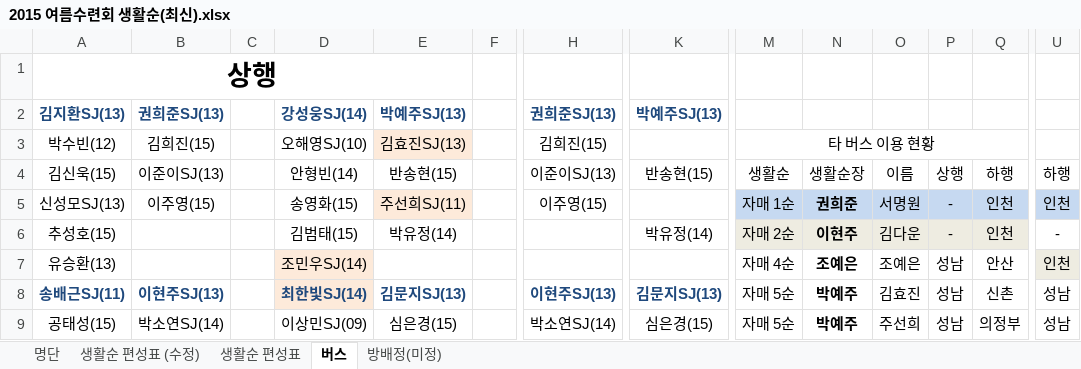
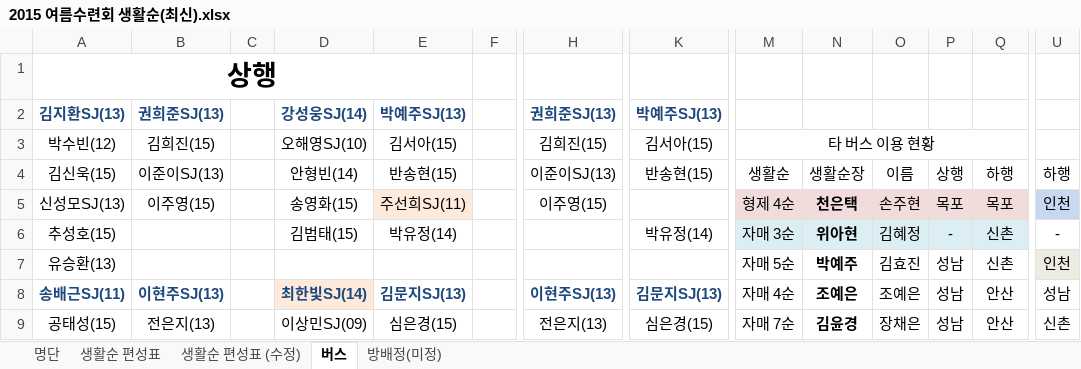
Before and after one commit to close852/cisco_networking, an Excel workbook: 여수밤바다/2015 여름수련회 생활순(최신).xlsx, sheet 버스, drawn as a sheet; only a part is shown, gaps mark what is left out; values as stored, in another font and other column widths than the file's, no borders; the diff covers the shown part only; the diff names each change by its address in the sheet, - before the commit and + after, or states it on an @@ line.

Commit message:
여수 밤바다

```diff
--- a/여수밤바다/2015 여름수련회 생활순(최신).xlsx (sheet 버스)
+++ b/여수밤바다/2015 여름수련회 생활순(최신).xlsx (sheet 버스)
@@ sheet tab order changed: 명단 | 생활순 편성표 | 생활순 편성표 (수정) | 버스 | 방배정(미정) @@
-E3: 김효진SJ(13)
+E3: 김서아(15)
-E3 fill: #FDEADA
+E3 fill: none
-K3: (empty)
+K3: 김서아(15)
-M5: 자매 1순
+M5: 형제 4순
-M5:Q5 fill: #C6D9F1
+M5:Q5 fill: #F2DCDB
-N5: 권희준
+N5: 천은택
-O5: 서명원
+O5: 손주현
-P5: -
+P5: 목포
-Q5: 인천
+Q5: 목포
-M6: 자매 2순
+M6: 자매 3순
-N6: 이현주
+N6: 위아현
-O6: 김다운
+O6: 김혜정
-Q6: 인천
+Q6: 신촌
-D7: 조민우SJ(14)
+D7: (empty)
-D7 fill: #FDEADA
+D7 fill: none
-M7: 자매 4순
+M7: 자매 5순
-N7: 조예은
+N7: 박예주
-O7: 조예은
+O7: 김효진
-Q7: 안산
+Q7: 신촌
-M8: 자매 5순
+M8: 자매 4순
-N8: 박예주
+N8: 조예은
-O8: 김효진
+O8: 조예은
-Q8: 신촌
+Q8: 안산
-B9: 박소연SJ(14)
+B9: 전은지(13)
-H9: 박소연SJ(14)
+H9: 전은지(13)
-M9: 자매 5순
+M9: 자매 7순
-N9: 박예주
+N9: 김윤경
-O9: 주선희
+O9: 장채은
-Q9: 의정부
+Q9: 안산
-U9: 성남
+U9: 신촌
```
Also changed, not shown: 5 added rows, 2 removed rows, 67 edited cells, cell formats and merged cells elsewhere in this sheet, sheet 방배정(미정), sheet 생활순 편성표 (수정), formulas that keep their value, charts or pictures.
